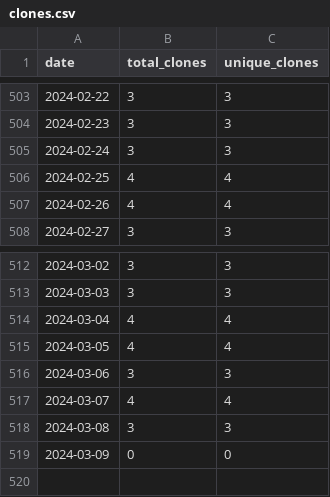
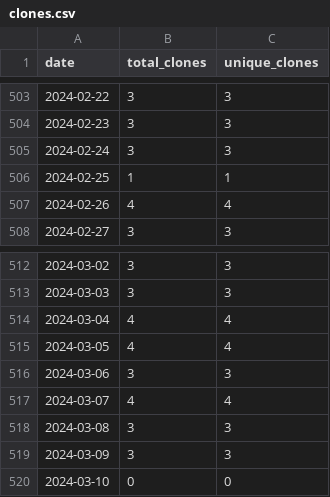
Before and after one commit to merrymitch/COMP4320, a CSV file: .traffic/clones.csv, drawn as a sheet; only a part is shown, gaps mark what is left out.

Commit message:
Updating repository traffic

```diff
--- a/.traffic/clones.csv
+++ b/.traffic/clones.csv
@@ -505,3 +505,3 @@ date,total_clones,unique_clones
 2024-02-24,3,3
-2024-02-25,4,4
+2024-02-25,1,1
 2024-02-26,4,4
@@ -518,2 +518,3 @@ date,total_clones,unique_clones
 2024-03-08,3,3
-2024-03-09,0,0
+2024-03-09,3,3
+2024-03-10,0,0
```
Also changed, not shown: .traffic/views.csv, 3 other files.
